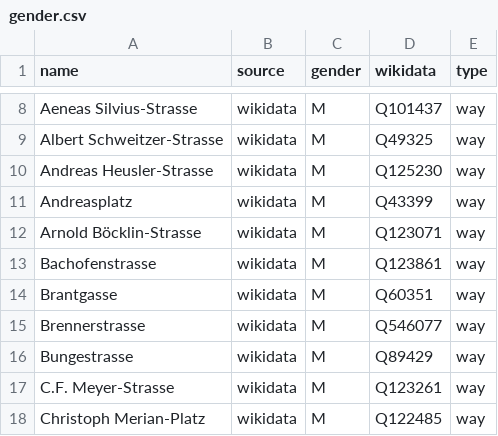
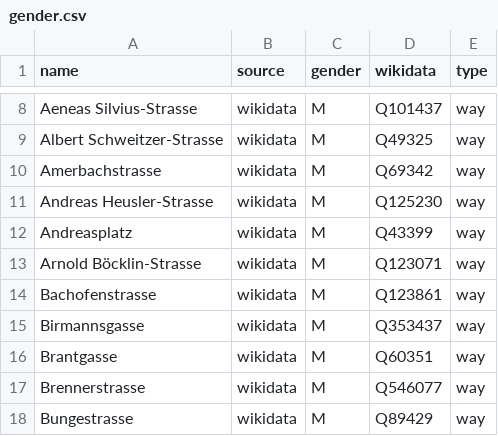
Before and after one commit to EqualStreetNames/equalstreetnames-basel, a CSV file: data/gender.csv, drawn as a sheet; only a part is shown, gaps mark what is left out; the shorter side is filled out with more unchanged rows.

```diff
--- a/data/gender.csv
+++ b/data/gender.csv
@@ -9,2 +9,3 @@ name,source,gender,wikidata,type
 "Albert Schweitzer-Strasse",wikidata,M,Q49325,way
+Amerbachstrasse,wikidata,M,Q69342,way
 "Andreas Heusler-Strasse",wikidata,M,Q125230,way
@@ -13,2 +14,3 @@ Andreasplatz,wikidata,M,Q43399,way
 Bachofenstrasse,wikidata,M,Q123861,way
+Birmannsgasse,wikidata,M,Q353437,way
 Brantgasse,wikidata,M,Q60351,way
```
Also changed, not shown: data/other.csv, 2 other files.
